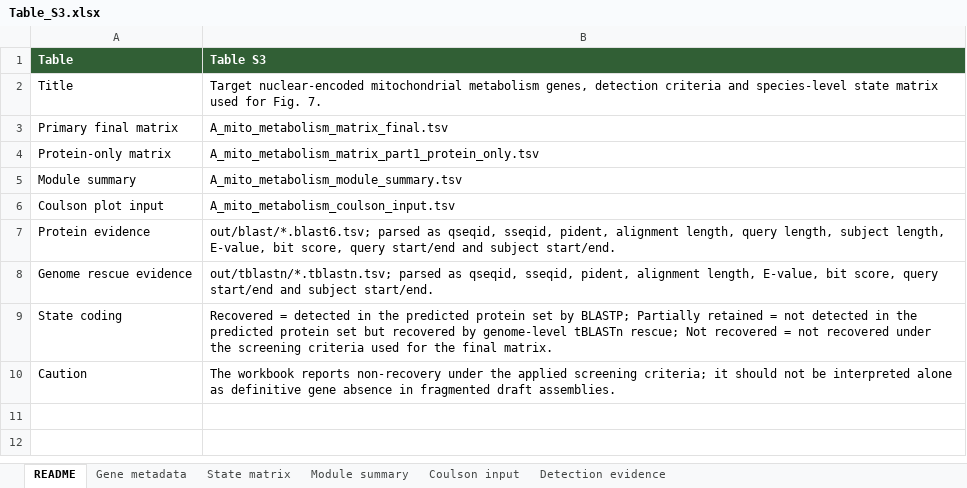
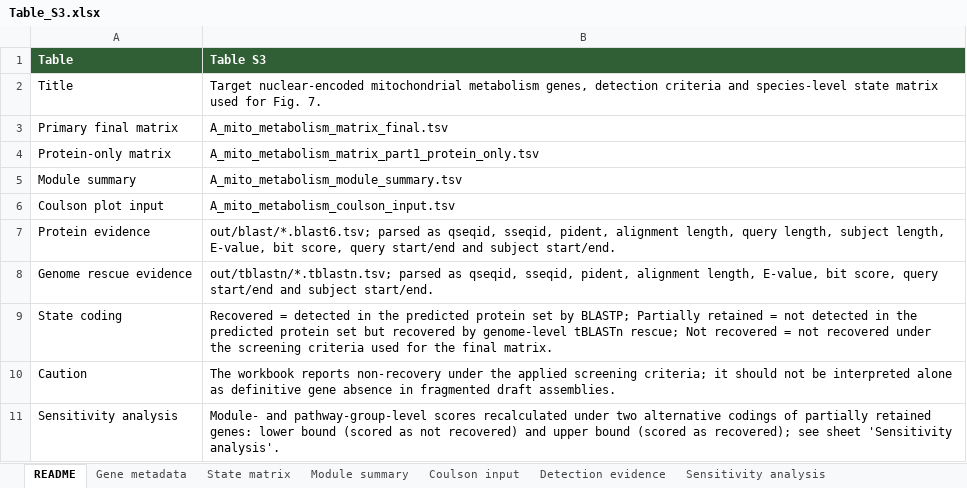
Before and after one commit to boli-research/myxozoa-reproducibility, an Excel workbook: supplementary/tables/Table_S3.xlsx, sheet README, drawn as a sheet; values as stored, in another font and other column widths than the file's, no borders; the diff names each change by its address in the sheet, - before the commit and + after, or states it on an @@ line.

Commit message:
Update Table S3: ATP5F1A reclassification note for Kudoa sp and sensitivity analysis sheet

```diff
--- a/supplementary/tables/Table_S3.xlsx (sheet README)
+++ b/supplementary/tables/Table_S3.xlsx (sheet README)
+sheet tab: Sensitivity analysis
+row 11: Sensitivity analysis | Module- and pathway-group-level scores recalculated under two alternative codings of partially retained genes: lower bound (scored as not recovered) and upper bound (scored as recovered); see sheet 'Sensitivity analysis'.
```
Also changed, not shown: sheet Detection evidence, sheet Module summary, sheet Coulson input, sheet State matrix.
